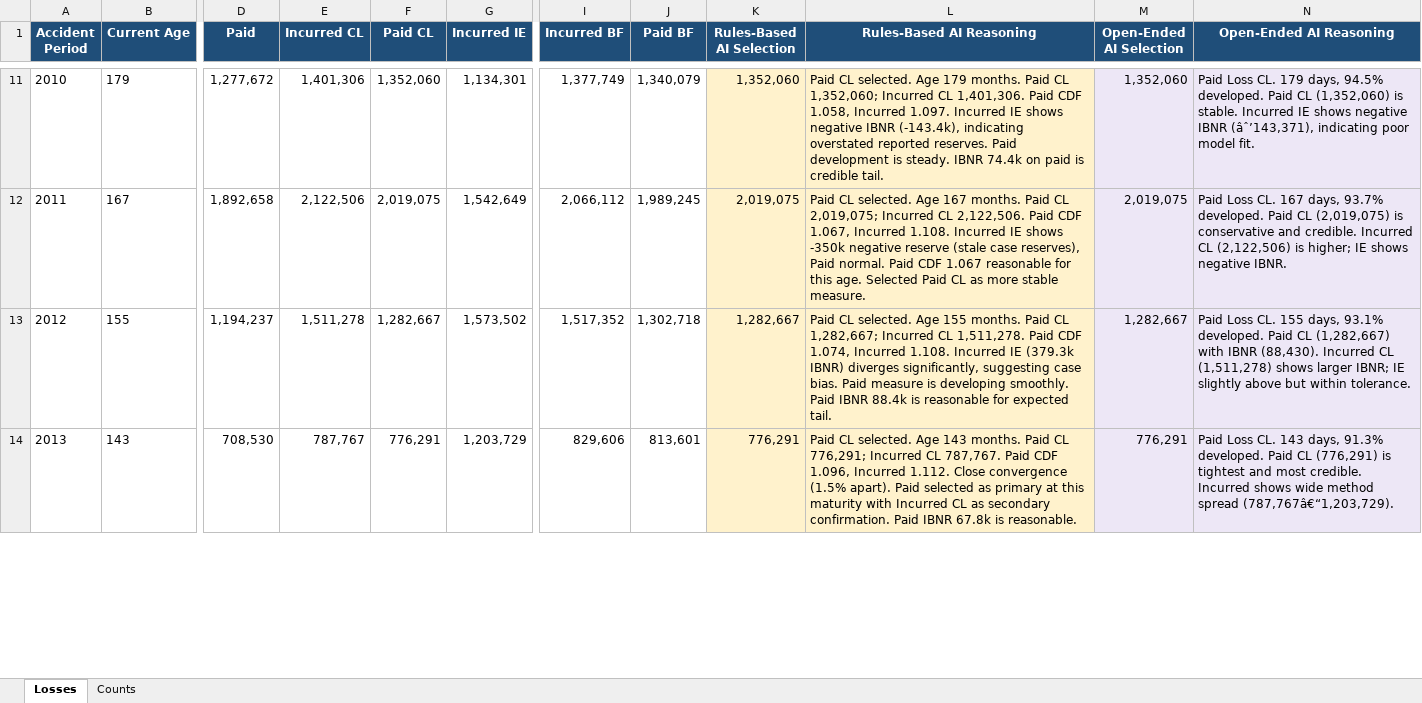
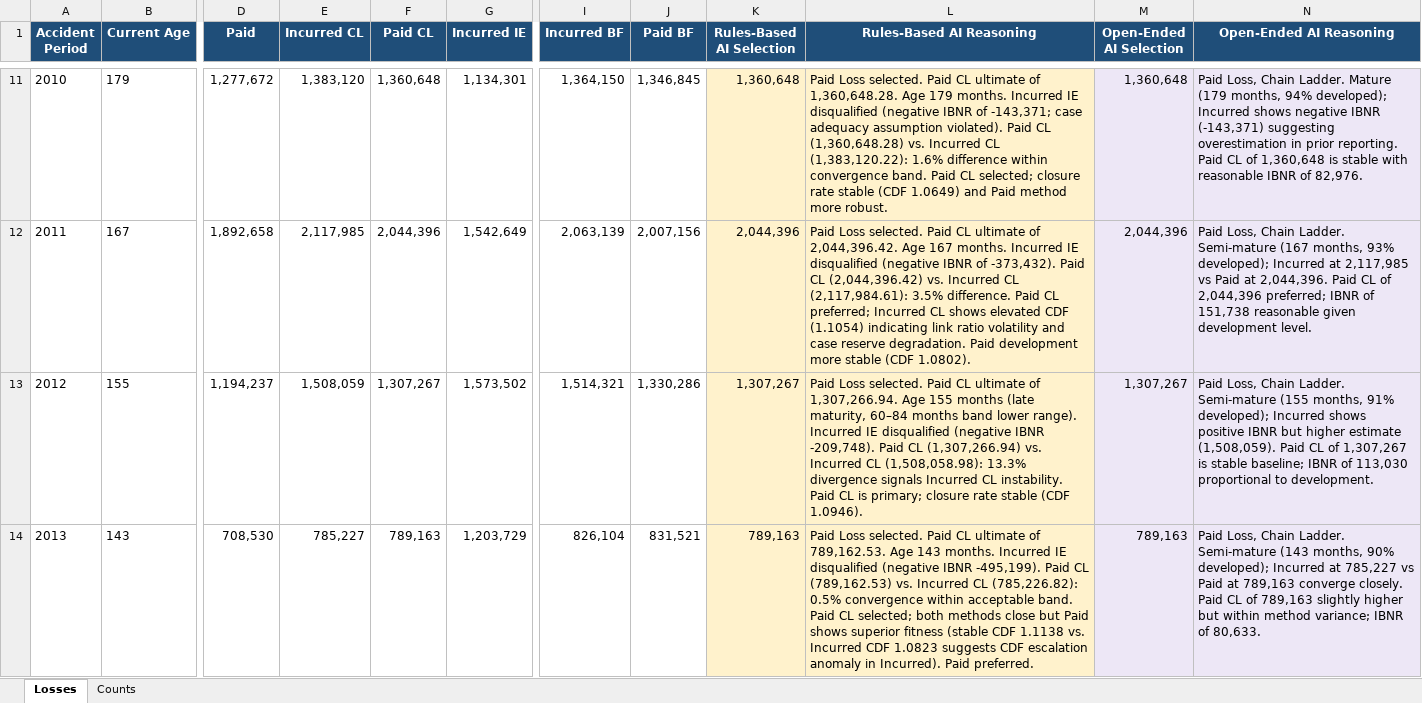
Before and after one commit to cas-team-analyst/team-analyst, an Excel workbook: sample-data/sample-run/selections/Ultimates.xlsx, sheet Losses, drawn as a sheet; only a part is shown, gaps mark what is left out; values as stored, in another font and other column widths than the file's, no borders; the diff covers the shown part only; the diff names each change by its address in the sheet, - before the commit and + after, or states it on an @@ line.

```diff
--- a/sample-data/sample-run/selections/Ultimates.xlsx (sheet Losses)
+++ b/sample-data/sample-run/selections/Ultimates.xlsx (sheet Losses)
-E11 (Incurred CL): 1,401,306
+E11 (Incurred CL): 1,383,120
-F11 (Paid CL): 1,352,060
+F11 (Paid CL): 1,360,648
-I11 (Incurred BF): 1,377,749
+I11 (Incurred BF): 1,364,150
-J11 (Paid BF): 1,340,079
+J11 (Paid BF): 1,346,845
-K11 (Rules-Based AI Selection): 1,352,060
+K11 (Rules-Based AI Selection): 1,360,648
-L11 (Rules-Based AI Reasoning): Paid CL selected. Age 179 months. Paid CL 1,352,060; Incurred CL 1,401,306. Paid CDF 1.058, Incurred 1.097. Incurred IE shows negative IBNR (-143.4k), indicating overstated reported reserves. Paid development is steady. IBNR 74.4k on paid is credible tail.
+L11 (Rules-Based AI Reasoning): Paid Loss selected. Paid CL ultimate of 1,360,648.28. Age 179 months. Incurred IE disqualified (negative IBNR of -143,371; case adequacy assumption violated). Paid CL (1,360,648.28) vs. Incurred CL (1,383,120.22): 1.6% difference within convergence band. Paid CL selected; closure rate stable (CDF 1.0649) and Paid method more robust.
-M11 (Open-Ended AI Selection): 1,352,060
+M11 (Open-Ended AI Selection): 1,360,648
-N11 (Open-Ended AI Reasoning): Paid Loss CL. 179 days, 94.5% developed. Paid CL (1,352,060) is stable. Incurred IE shows negative IBNR (âˆ’143,371), indicating poor model fit.
+N11 (Open-Ended AI Reasoning): Paid Loss, Chain Ladder. Mature (179 months, 94% developed); Incurred shows negative IBNR (-143,371) suggesting overestimation in prior reporting. Paid CL of 1,360,648 is stable with reasonable IBNR of 82,976.
-E12 (Incurred CL): 2,122,506
+E12 (Incurred CL): 2,117,985
-F12 (Paid CL): 2,019,075
+F12 (Paid CL): 2,044,396
-I12 (Incurred BF): 2,066,112
+I12 (Incurred BF): 2,063,139
-J12 (Paid BF): 1,989,245
+J12 (Paid BF): 2,007,156
-K12 (Rules-Based AI Selection): 2,019,075
+K12 (Rules-Based AI Selection): 2,044,396
-L12 (Rules-Based AI Reasoning): Paid CL selected. Age 167 months. Paid CL 2,019,075; Incurred CL 2,122,506. Paid CDF 1.067, Incurred 1.108. Incurred IE shows -350k negative reserve (stale case reserves), Paid normal. Paid CDF 1.067 reasonable for this age. Selected Paid CL as more stable measure.
+L12 (Rules-Based AI Reasoning): Paid Loss selected. Paid CL ultimate of 2,044,396.42. Age 167 months. Incurred IE disqualified (negative IBNR of -373,432). Paid CL (2,044,396.42) vs. Incurred CL (2,117,984.61): 3.5% difference. Paid CL preferred; Incurred CL shows elevated CDF (1.1054) indicating link ratio volatility and case reserve degradation. Paid development more stable (CDF 1.0802).
-M12 (Open-Ended AI Selection): 2,019,075
+M12 (Open-Ended AI Selection): 2,044,396
-N12 (Open-Ended AI Reasoning): Paid Loss CL. 167 days, 93.7% developed. Paid CL (2,019,075) is conservative and credible. Incurred CL (2,122,506) is higher; IE shows negative IBNR.
+N12 (Open-Ended AI Reasoning): Paid Loss, Chain Ladder. Semi-mature (167 months, 93% developed); Incurred at 2,117,985 vs Paid at 2,044,396. Paid CL of 2,044,396 preferred; IBNR of 151,738 reasonable given development level.
-E13 (Incurred CL): 1,511,278
+E13 (Incurred CL): 1,508,059
-F13 (Paid CL): 1,282,667
+F13 (Paid CL): 1,307,267
-I13 (Incurred BF): 1,517,352
+I13 (Incurred BF): 1,514,321
-J13 (Paid BF): 1,302,718
+J13 (Paid BF): 1,330,286
-K13 (Rules-Based AI Selection): 1,282,667
+K13 (Rules-Based AI Selection): 1,307,267
-L13 (Rules-Based AI Reasoning): Paid CL selected. Age 155 months. Paid CL 1,282,667; Incurred CL 1,511,278. Paid CDF 1.074, Incurred 1.108. Incurred IE (379.3k IBNR) diverges significantly, suggesting case bias. Paid measure is developing smoothly. Paid IBNR 88.4k is reasonable for expected tail.
+L13 (Rules-Based AI Reasoning): Paid Loss selected. Paid CL ultimate of 1,307,266.94. Age 155 months (late maturity, 60–84 months band lower range). Incurred IE disqualified (negative IBNR -209,748). Paid CL (1,307,266.94) vs. Incurred CL (1,508,058.98): 13.3% divergence signals Incurred CL instability. Paid CL is primary; closure rate stable (CDF 1.0946).
-M13 (Open-Ended AI Selection): 1,282,667
+M13 (Open-Ended AI Selection): 1,307,267
-N13 (Open-Ended AI Reasoning): Paid Loss CL. 155 days, 93.1% developed. Paid CL (1,282,667) with IBNR (88,430). Incurred CL (1,511,278) shows larger IBNR; IE slightly above but within tolerance.
+N13 (Open-Ended AI Reasoning): Paid Loss, Chain Ladder. Semi-mature (155 months, 91% developed); Incurred shows positive IBNR but higher estimate (1,508,059). Paid CL of 1,307,267 is stable baseline; IBNR of 113,030 proportional to development.
-E14 (Incurred CL): 787,767
+E14 (Incurred CL): 785,227
-F14 (Paid CL): 776,291
+F14 (Paid CL): 789,163
-I14 (Incurred BF): 829,606
+I14 (Incurred BF): 826,104
-J14 (Paid BF): 813,601
+J14 (Paid BF): 831,521
-K14 (Rules-Based AI Selection): 776,291
+K14 (Rules-Based AI Selection): 789,163
-L14 (Rules-Based AI Reasoning): Paid CL selected. Age 143 months. Paid CL 776,291; Incurred CL 787,767. Paid CDF 1.096, Incurred 1.112. Close convergence (1.5% apart). Paid selected as primary at this maturity with Incurred CL as secondary confirmation. Paid IBNR 67.8k is reasonable.
+L14 (Rules-Based AI Reasoning): Paid Loss selected. Paid CL ultimate of 789,162.53. Age 143 months. Incurred IE disqualified (negative IBNR -495,199). Paid CL (789,162.53) vs. Incurred CL (785,226.82): 0.5% convergence within acceptable band. Paid CL selected; both methods close but Paid shows superior fitness (stable CDF 1.1138 vs. Incurred CDF 1.0823 suggests CDF escalation anomaly in Incurred). Paid preferred.
-M14 (Open-Ended AI Selection): 776,291
+M14 (Open-Ended AI Selection): 789,163
-N14 (Open-Ended AI Reasoning): Paid Loss CL. 143 days, 91.3% developed. Paid CL (776,291) is tightest and most credible. Incurred shows wide method spread (787,767â€“1,203,729).
+N14 (Open-Ended AI Reasoning): Paid Loss, Chain Ladder. Semi-mature (143 months, 90% developed); Incurred at 785,227 vs Paid at 789,163 converge closely. Paid CL of 789,163 slightly higher but within method variance; IBNR of 80,633.
```
Also changed, not shown: 152 edited cells elsewhere in this sheet, sheet Counts, sample-data/sample-run/Tech Review.xlsx, sample-data/sample-run/selections/Chain Ladder Selections - LDFs.xlsx, 49 other files.
